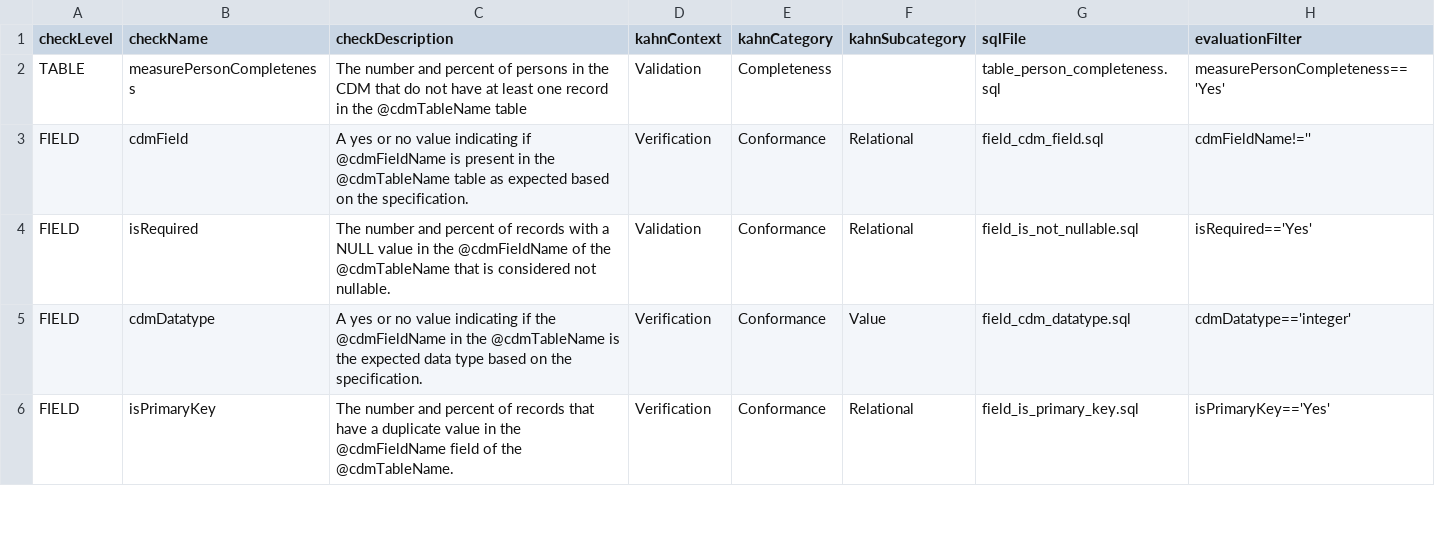
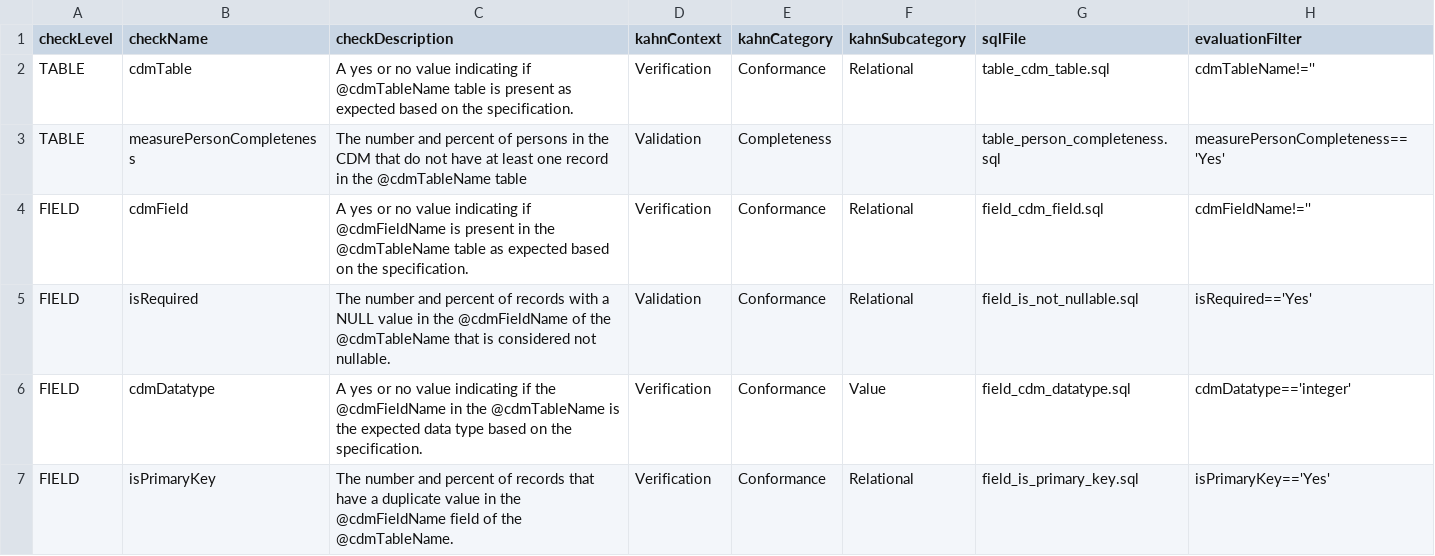
Before and after one commit to OHDSI/DataQualityDashboard, a CSV file: inst/csv/OMOP_CDMv5.3.1_Check_Descriptions.csv, drawn as a sheet; only a part is shown.

```diff
--- a/inst/csv/OMOP_CDMv5.3.1_Check_Descriptions.csv
+++ b/inst/csv/OMOP_CDMv5.3.1_Check_Descriptions.csv
@@ -1,2 +1,3 @@
 checkLevel,checkName,checkDescription,kahnContext,kahnCategory,kahnSubcategory,sqlFile,evaluationFilter
+TABLE,cdmTable,A yes or no value indicating if @cdmTableName table is present as expected based on the specification. ,Verification,Conformance,Relational,table_cdm_table.sql,cdmTableName!=''
 TABLE,measurePersonCompleteness,The number and percent of persons in the CDM that do not have at least one record in the @cdmTableName table,Validation,Completeness,,table_person_completeness.sql,measurePersonCompleteness=='Yes'
```
Also changed, not shown: inst/csv/OMOP_CDMv5.2.2_Check_Descriptions.csv, inst/csv/OMOP_CDMv5.4_Check_Descriptions.csv, 36 other files.
